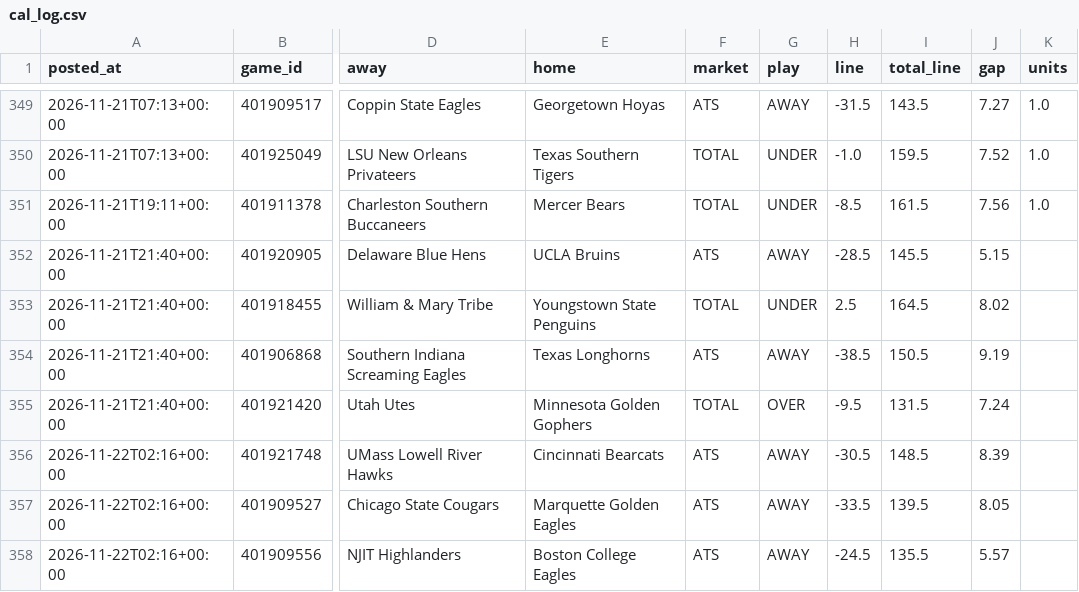
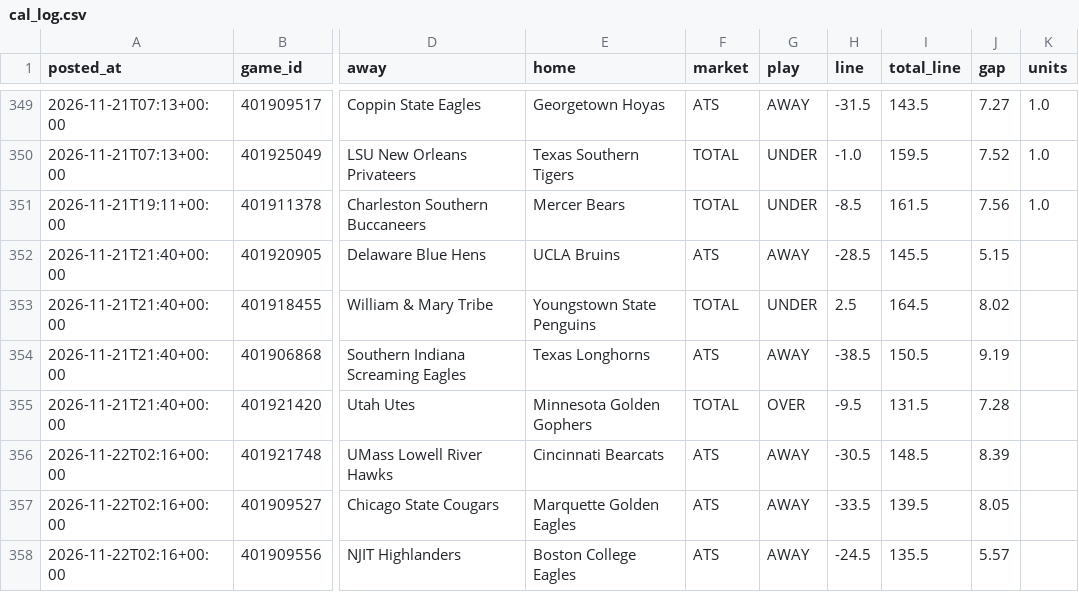
Before and after one commit to patjennings96-ctrl/ncaab-edge-board, a CSV file: data/history/cal_log.csv, drawn as a sheet; only a part is shown, gaps mark what is left out; the diff names each change by its address in the sheet, - before the commit and + after, or states it on an @@ line.

```diff
--- a/data/history/cal_log.csv
+++ b/data/history/cal_log.csv
-J355 (gap): 7.24
+J355 (gap): 7.28
```
Also changed, not shown: data/history/card_log.csv, data/history/components_2027.csv, 7 other files.
